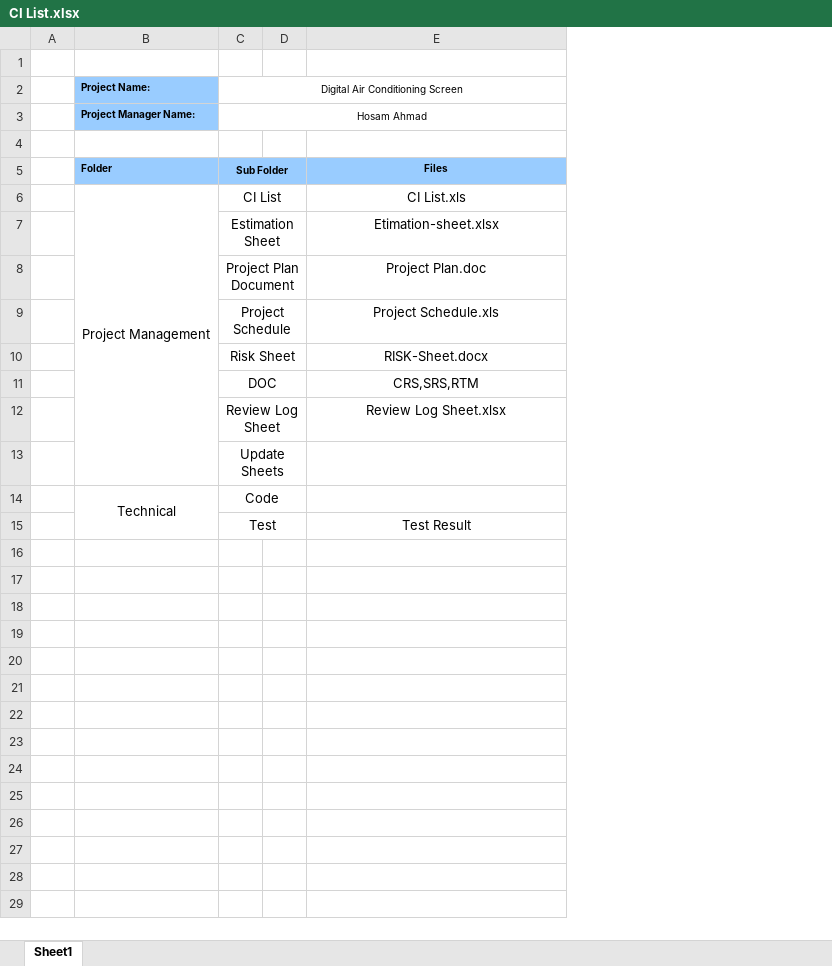
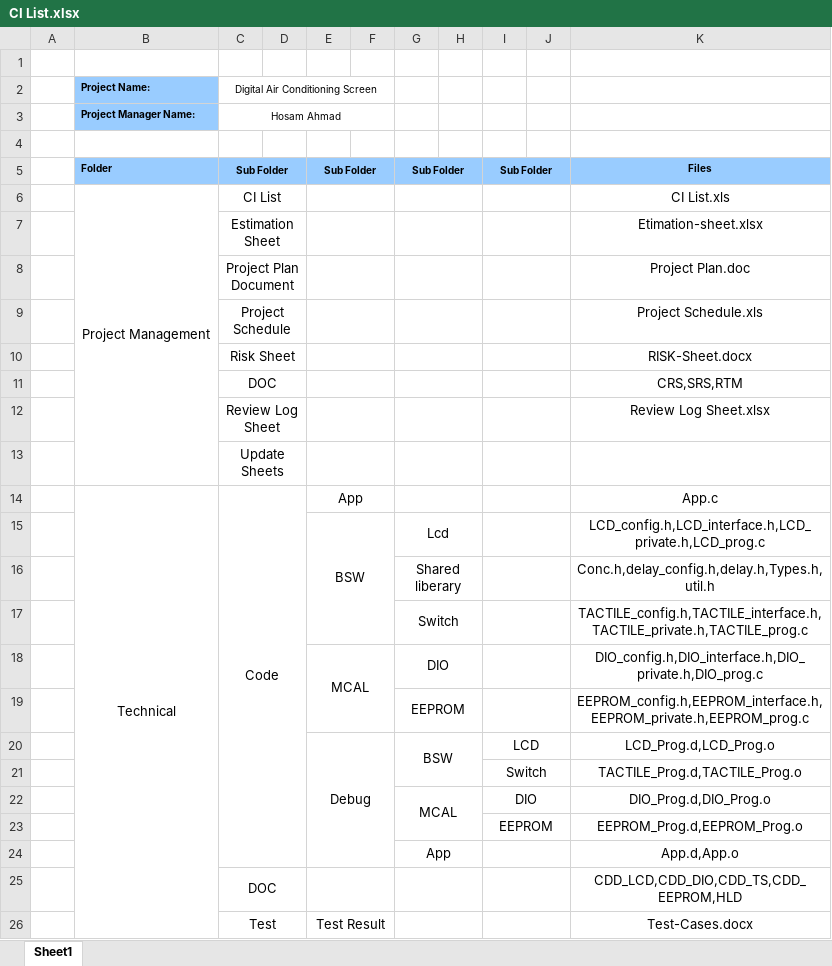
Before and after one commit to hossam27/Digital-Air-Conditional, an Excel workbook: Digital_Air_Conditional_Screen/Project Managment/CI_List/CI List.xlsx, sheet Sheet1, drawn as a sheet; values as stored, in another font and other column widths than the file's, no borders; removed rows and columns are numbered as before the commit, all else as after; the diff names each change by its address in the sheet, - before the commit and + after, or states it on an @@ line.

Commit message:
Modify CI List with the new Files (App,BSW,Debug,MCAL)

```diff
--- a/Digital_Air_Conditional_Screen/Project Managment/CI_List/CI List.xlsx (sheet Sheet1)
+++ b/Digital_Air_Conditional_Screen/Project Managment/CI_List/CI List.xlsx (sheet Sheet1)
+column E, rows 5-14: Sub Folder |  |  |  |  |  |  |  |  | App; row 26: Test Result
+column F, empty
+column G, row 5: Sub Folder
+column H, empty
+column I, row 5: Sub Folder
+column J, empty
-C2:E2 merged
+C2:F2 merged
-C3:E3 merged
+C3:F3 merged
-K14: (empty)
+K14: App.c
+row 15:  |  |  |  | BSW |  | Lcd |  |  |  | LCD_config.h,LCD_interface.h,LCD_private.h,LCD_prog.c
+row 16:  |  |  |  |  |  | Shared liberary |  |  |  | Conc.h,delay_config.h,delay.h,Types.h,util.h
+row 17:  |  |  |  |  |  | Switch |  |  |  | TACTILE_config.h,TACTILE_interface.h,TACTILE_private.h,TACTILE_prog.c
+row 18:  |  |  |  | MCAL |  | DIO |  |  |  | DIO_config.h,DIO_interface.h,DIO_private.h,DIO_prog.c
+row 19:  |  |  |  |  |  | EEPROM |  |  |  | EEPROM_config.h,EEPROM_interface.h,EEPROM_private.h,EEPROM_prog.c
+row 20:  |  |  |  | Debug |  | BSW |  | LCD |  | LCD_Prog.d,LCD_Prog.o
+row 21:  |  |  |  |  |  |  |  | Switch |  | TACTILE_Prog.d,TACTILE_Prog.o
+row 22:  |  |  |  |  |  | MCAL |  | DIO |  | DIO_Prog.d,DIO_Prog.o
+row 23:  |  |  |  |  |  |  |  | EEPROM |  | EEPROM_Prog.d,EEPROM_Prog.o
+row 24:  |  |  |  |  |  | App |  |  |  | App.d,App.o
+row 25:  |  | DOC |  |  |  |  |  |  |  | CDD_LCD,CDD_DIO,CDD_TS,CDD_EEPROM,HLD
-K26: Test Result
+K26: Test-Cases.docx
```
Also changed, not shown: 3 other files.
